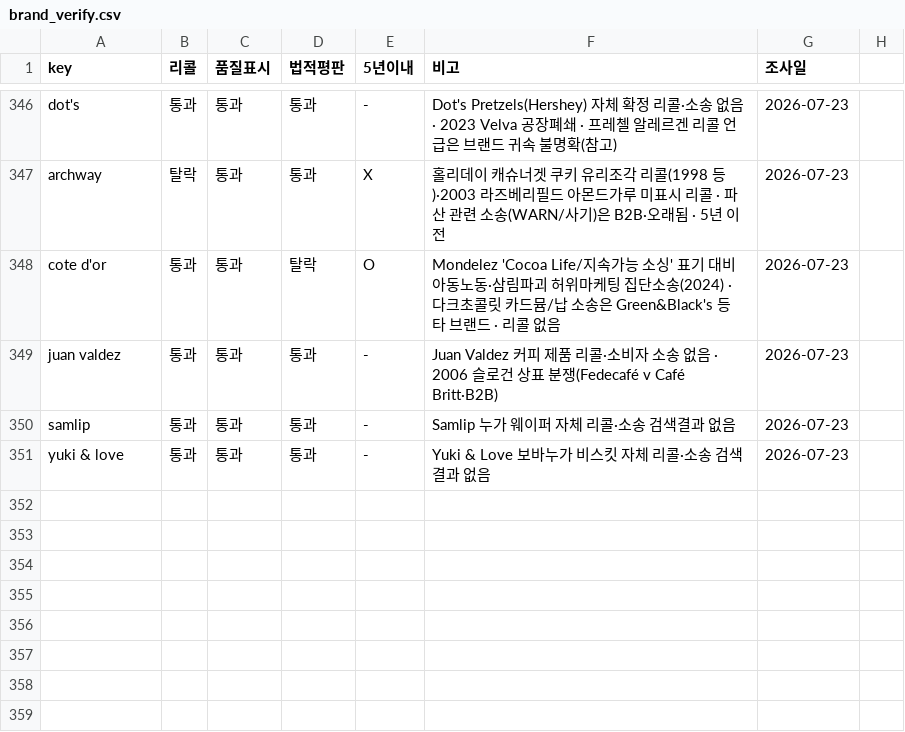
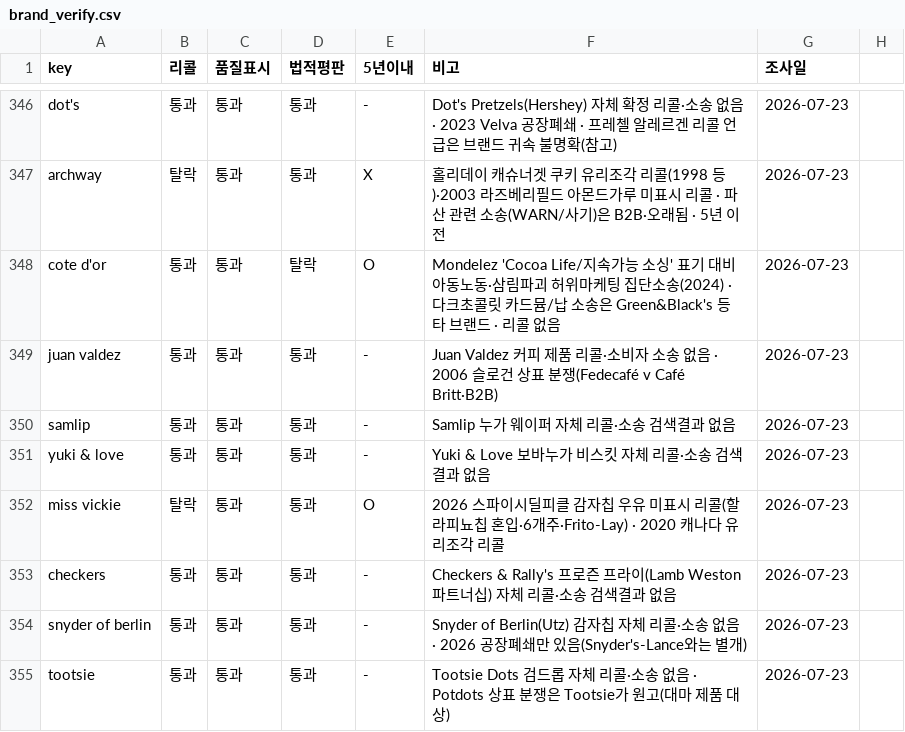
Before and after one commit to minseokedwardchoi-cmyk/costco-label-ocr, a CSV file: brand-verify/brand_verify.csv, drawn as a sheet; only a part is shown, gaps mark what is left out; the diff names each change by its address in the sheet, - before the commit and + after, or states it on an @@ line.

```diff
--- a/brand-verify/brand_verify.csv
+++ b/brand-verify/brand_verify.csv
+row 352: miss vickie | 탈락 | 통과 | 통과 | O | 2026 스파이시딜피클 감자칩 우유 미표시 리콜(할라피뇨칩 혼입·6개주·Frito-Lay) · 2020 캐나다 유리조각 리콜 | 2026-07-23
+row 353: checkers | 통과 | 통과 | 통과 | - | Checkers & Rally's 프로즌 프라이(Lamb Weston 파트너십) 자체 리콜·소송 검색결과 없음 | 2026-07-23
+row 354: snyder of berlin | 통과 | 통과 | 통과 | - | Snyder of Berlin(Utz) 감자칩 자체 리콜·소송 없음 · 2026 공장폐쇄만 있음(Snyder's-Lance와는 별개) | 2026-07-23
+row 355: tootsie | 통과 | 통과 | 통과 | - | Tootsie Dots 검드롭 자체 리콜·소송 없음 · Potdots 상표 분쟁은 Tootsie가 원고(대마 제품 대상) | 2026-07-23
```
